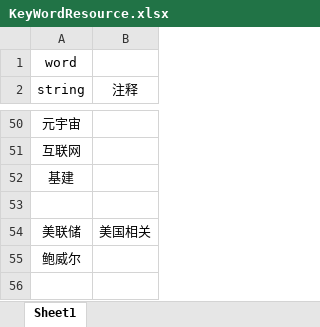
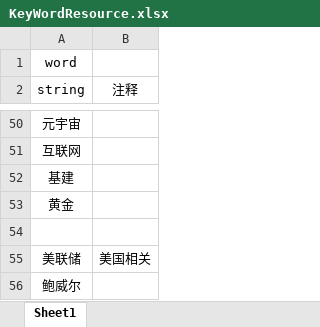
Before and after one commit to jaysunxiao/richguy, an Excel workbook: src/main/resources/excel/KeyWordResource.xlsx, sheet Sheet1, drawn as a sheet; only a part is shown, gaps mark what is left out; values as stored, in another font and other column widths than the file's, no borders; the diff names each change by its address in the sheet, - before the commit and + after, or states it on an @@ line.

```diff
--- a/src/main/resources/excel/KeyWordResource.xlsx (sheet Sheet1)
+++ b/src/main/resources/excel/KeyWordResource.xlsx (sheet Sheet1)
+row 53: 黄金
```
Also changed, not shown: 12 other files.
